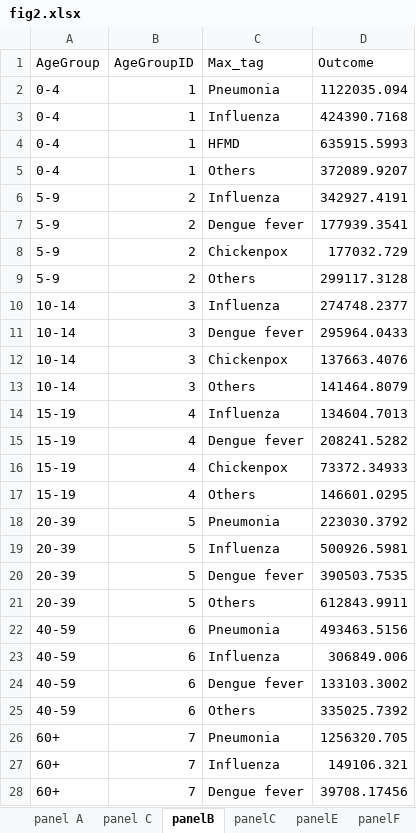
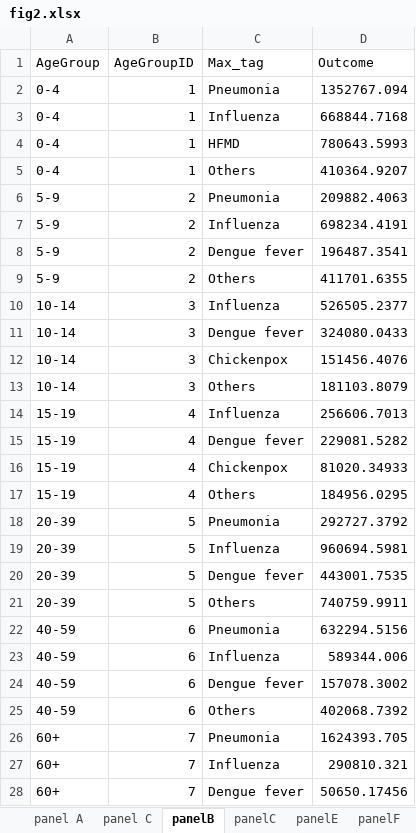
Before and after one commit to xmusphlkg/ID_TH, an Excel workbook: Outcome/Publish/figure_data/fig2.xlsx, sheet panelB, drawn as a sheet; only a part is shown; values as stored, in another font and other column widths than the file's, no borders; removed rows and columns are numbered as before the commit, all else as after; the diff covers the shown part only; the diff names each change by its address in the sheet, - before the commit and + after, or states it on an @@ line.

```diff
--- a/Outcome/Publish/figure_data/fig2.xlsx (sheet panelB)
+++ b/Outcome/Publish/figure_data/fig2.xlsx (sheet panelB)
-D2 (Outcome): 1122035.094
+D2 (Outcome): 1352767.094
-D3 (Outcome): 424390.7168
+D3 (Outcome): 668844.7168
-D4 (Outcome): 635915.5993
+D4 (Outcome): 780643.5993
-D5 (Outcome): 372089.9207
+D5 (Outcome): 410364.9207
+row 6: 5-9 | 2 | Pneumonia | 209882.4063
-D7 (Outcome): 342927.4191
+D7 (Outcome): 698234.4191
-D8 (Outcome): 177939.3541
+D8 (Outcome): 196487.3541
-row 8: 5-9 | 2 | Chickenpox | 177032.729
-D9 (Outcome): 299117.3128
+D9 (Outcome): 411701.6355
-D10 (Outcome): 274748.2377
+D10 (Outcome): 526505.2377
-D11 (Outcome): 295964.0433
+D11 (Outcome): 324080.0433
-D12 (Outcome): 137663.4076
+D12 (Outcome): 151456.4076
-D13 (Outcome): 141464.8079
+D13 (Outcome): 181103.8079
-D14 (Outcome): 134604.7013
+D14 (Outcome): 256606.7013
-D15 (Outcome): 208241.5282
+D15 (Outcome): 229081.5282
-D16 (Outcome): 73372.34933
+D16 (Outcome): 81020.34933
-D17 (Outcome): 146601.0295
+D17 (Outcome): 184956.0295
-D18 (Outcome): 223030.3792
+D18 (Outcome): 292727.3792
-D19 (Outcome): 500926.5981
+D19 (Outcome): 960694.5981
-D20 (Outcome): 390503.7535
+D20 (Outcome): 443001.7535
-D21 (Outcome): 612843.9911
+D21 (Outcome): 740759.9911
-D22 (Outcome): 493463.5156
+D22 (Outcome): 632294.5156
-D23 (Outcome): 306849.006
+D23 (Outcome): 589344.006
-D24 (Outcome): 133103.3002
+D24 (Outcome): 157078.3002
-D25 (Outcome): 335025.7392
+D25 (Outcome): 402068.7392
-D26 (Outcome): 1256320.705
+D26 (Outcome): 1624393.705
-D27 (Outcome): 149106.321
+D27 (Outcome): 290810.321
-D28 (Outcome): 39708.17456
+D28 (Outcome): 50650.17456
```
Also changed, not shown: 1 edited cell elsewhere in this sheet, sheet panelC, sheet panelF, sheet panelE, Outcome/Publish/figure_data/fig5.xlsx, 10 other files.
